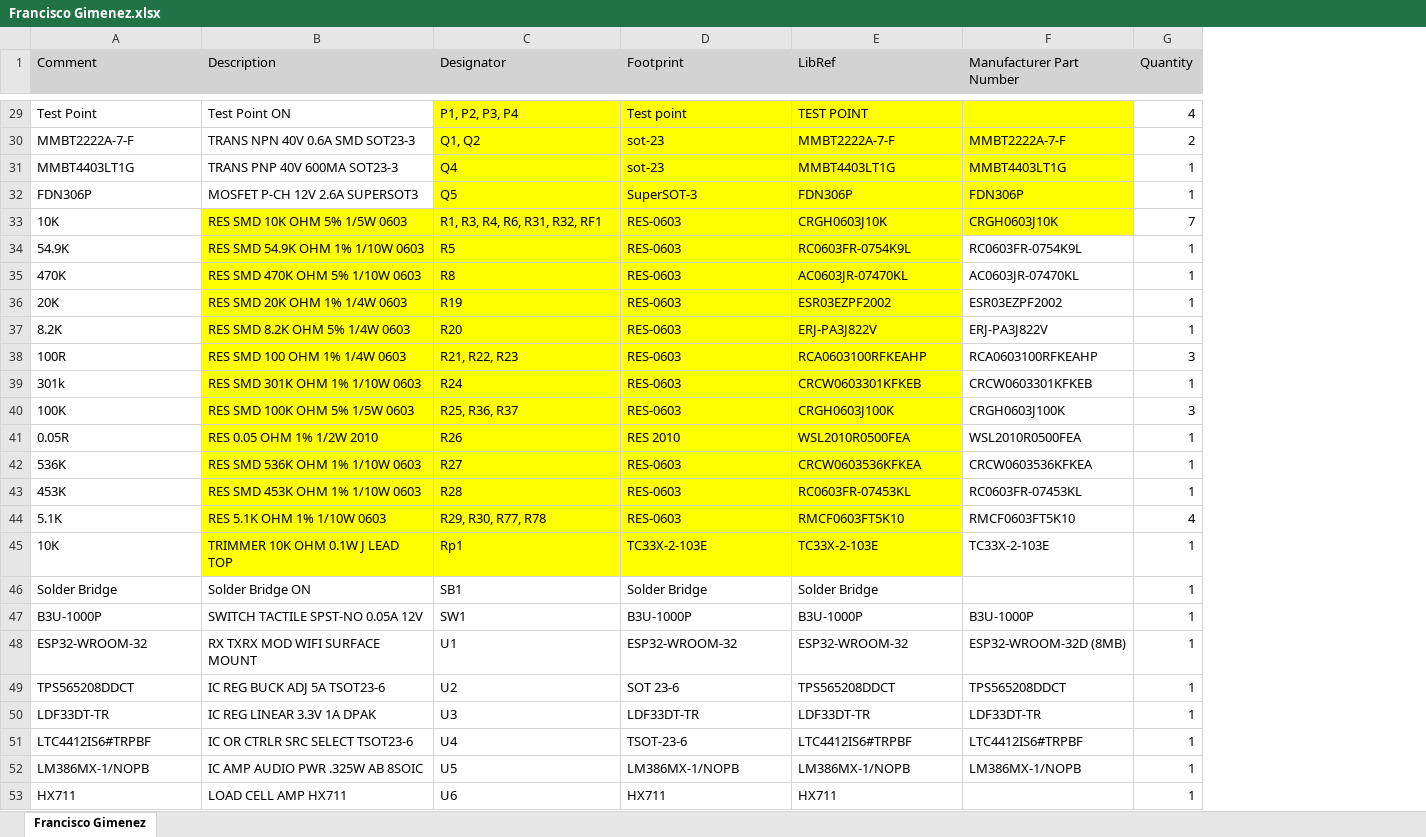
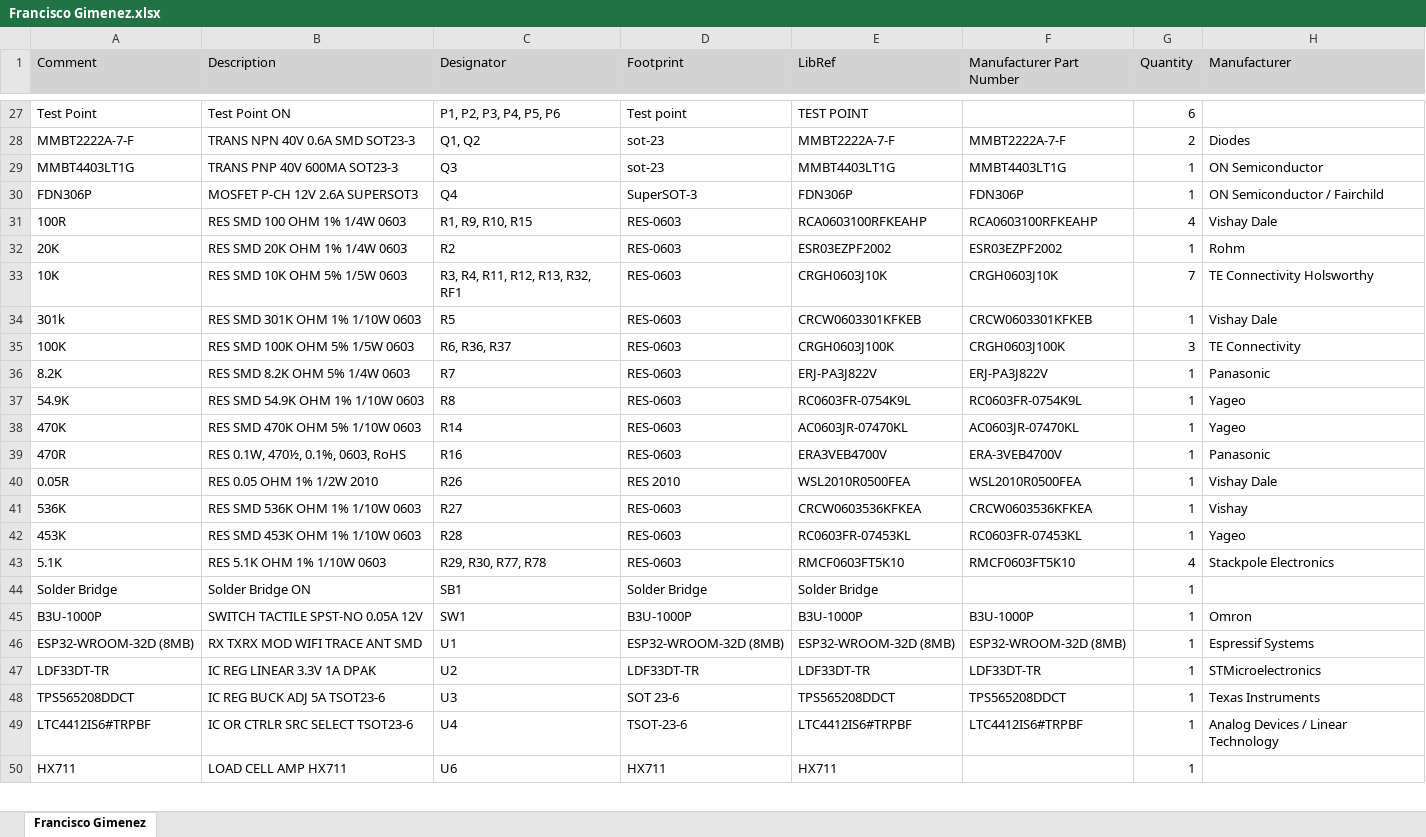
Before and after one commit to eSpark-Backup/franciscogimenez-hcdshardware, an Excel workbook: Documents/Deliverables/BOM/Francisco Gimenez.xlsx, sheet Francisco Gimenez, drawn as a sheet; only a part is shown, gaps mark what is left out; values as stored, in another font and other column widths than the file's, no borders; removed rows and columns are numbered as before the commit, all else as after; the diff covers the shown part only; the diff names each change by its address in the sheet, - before the commit and + after, or states it on an @@ line.

Commit message:
DigiKey BOM revised after design changes.

```diff
--- a/Documents/Deliverables/BOM/Francisco Gimenez.xlsx (sheet Francisco Gimenez)
+++ b/Documents/Deliverables/BOM/Francisco Gimenez.xlsx (sheet Francisco Gimenez)
+column H (Manufacturer), rows 28-30: Diodes | ON Semiconductor | ON Semiconductor / Fairchild; rows 33-35: TE Connectivity Holsworthy | Vishay Dale | TE Connectivity; rows 40-47: Vishay Dale | Vishay | Yageo | Stackpole Electronics |  | Omron | Espressif Systems | STMicroelectronics; row 49: Analog Devices / Linear Technology
-C27 (Designator): P1, P2, P3, P4
+C27 (Designator): P1, P2, P3, P4, P5, P6
-C27:F30 fill: #FFFF00
+C27:F30 fill: none
-G27 (Quantity): 4
+G27 (Quantity): 6
-C29 (Designator): Q4
+C29 (Designator): Q3
-C30 (Designator): Q5
+C30 (Designator): Q4
+row 31: 100R | RES SMD 100 OHM 1% 1/4W 0603 | R1, R9, R10, R15 | RES-0603 | RCA0603100RFKEAHP | RCA0603100RFKEAHP | 4 | Vishay Dale
+row 32: 20K | RES SMD 20K OHM 1% 1/4W 0603 | R2 | RES-0603 | ESR03EZPF2002 | ESR03EZPF2002 | 1 | Rohm
-B33:F33 fill: #FFFF00
+B33:F33 fill: none
-C33 (Designator): R1, R3, R4, R6, R31, R32, RF1
+C33 (Designator): R3, R4, R11, R12, R13, R32, RF1
-row 34: 54.9K | RES SMD 54.9K OHM 1% 1/10W 0603 | R5 | RES-0603 | RC0603FR-0754K9L | RC0603FR-0754K9L | 1
-row 35: 470K | RES SMD 470K OHM 5% 1/10W 0603 | R8 | RES-0603 | AC0603JR-07470KL | AC0603JR-07470KL | 1
-row 36: 20K | RES SMD 20K OHM 1% 1/4W 0603 | R19 | RES-0603 | ESR03EZPF2002 | ESR03EZPF2002 | 1
-row 37: 8.2K | RES SMD 8.2K OHM 5% 1/4W 0603 | R20 | RES-0603 | ERJ-PA3J822V | ERJ-PA3J822V | 1
-row 38: 100R | RES SMD 100 OHM 1% 1/4W 0603 | R21, R22, R23 | RES-0603 | RCA0603100RFKEAHP | RCA0603100RFKEAHP | 3
-B34:E35 fill: #FFFF00
+B34:E35 fill: none
-C34 (Designator): R24
+C34 (Designator): R5
-C35 (Designator): R25, R36, R37
+C35 (Designator): R6, R36, R37
+row 36: 8.2K | RES SMD 8.2K OHM 5% 1/4W 0603 | R7 | RES-0603 | ERJ-PA3J822V | ERJ-PA3J822V | 1 | Panasonic
+row 37: 54.9K | RES SMD 54.9K OHM 1% 1/10W 0603 | R8 | RES-0603 | RC0603FR-0754K9L | RC0603FR-0754K9L | 1 | Yageo
+row 38: 470K | RES SMD 470K OHM 5% 1/10W 0603 | R14 | RES-0603 | AC0603JR-07470KL | AC0603JR-07470KL | 1 | Yageo
+row 39: 470R | RES 0.1W, 470½, 0.1%, 0603, RoHS | R16 | RES-0603 | ERA3VEB4700V | ERA-3VEB4700V | 1 | Panasonic
-B40:E43 fill: #FFFF00
+B40:E43 fill: none
-row 45: 10K | TRIMMER 10K OHM 0.1W J LEAD TOP | Rp1 | TC33X-2-103E | TC33X-2-103E | TC33X-2-103E | 1
-A46 (Comment): ESP32-WROOM-32
+A46 (Comment): ESP32-WROOM-32D (8MB)
-B46 (Description): RX TXRX MOD WIFI SURFACE MOUNT
+B46 (Description): RX TXRX MOD WIFI TRACE ANT SMD
-D46 (Footprint): ESP32-WROOM-32
+D46 (Footprint): ESP32-WROOM-32D (8MB)
-E46 (LibRef): ESP32-WROOM-32
+E46 (LibRef): ESP32-WROOM-32D (8MB)
-row 49: TPS565208DDCT | IC REG BUCK ADJ 5A TSOT23-6 | U2 | SOT 23-6 | TPS565208DDCT | TPS565208DDCT | 1
-C47 (Designator): U3
+C47 (Designator): U2
+row 48: TPS565208DDCT | IC REG BUCK ADJ 5A TSOT23-6 | U3 | SOT 23-6 | TPS565208DDCT | TPS565208DDCT | 1 | Texas Instruments
-row 52: LM386MX-1/NOPB | IC AMP AUDIO PWR .325W AB 8SOIC | U5 | LM386MX-1/NOPB | LM386MX-1/NOPB | LM386MX-1/NOPB | 1
```
Also changed, not shown: 5 added rows, 7 removed rows, 16 edited cells and cell formats elsewhere in this sheet, Documents/Deliverables/BOM/Digikey_BOM.xlsx, 1 other file.
